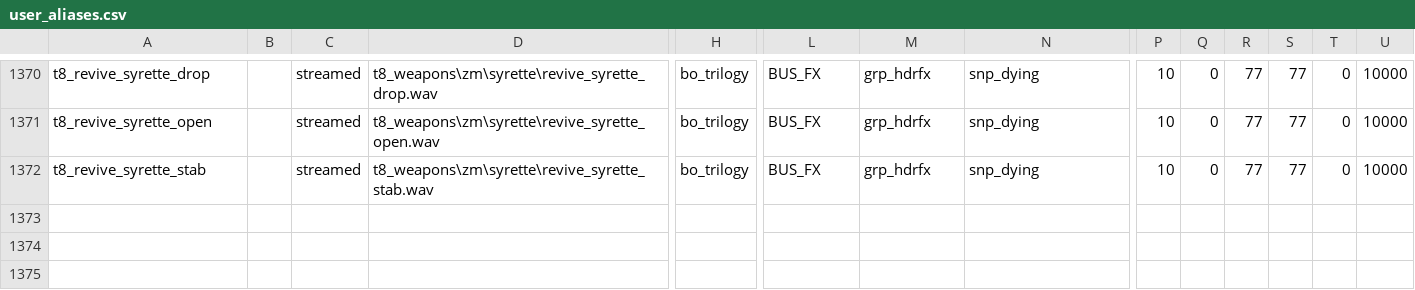
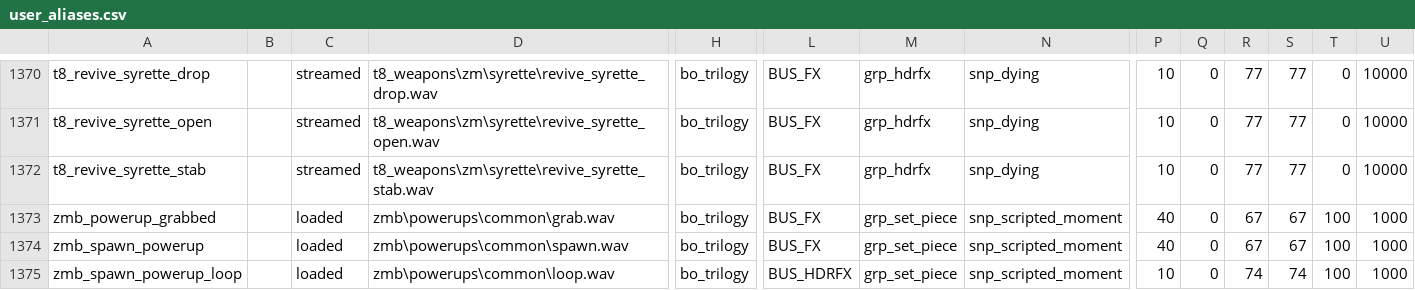
Before and after one commit to marinesciencedude/Black-Ops-Trilogy-Weapon-Packs, a CSV file: share/raw/sound/aliases/user_aliases.csv, drawn as a sheet; only a part is shown, gaps mark what is left out; rows hold the shown columns only; the diff names each change by its address in the sheet, - before the commit and + after, or states it on an @@ line.

```diff
--- a/share/raw/sound/aliases/user_aliases.csv
+++ b/share/raw/sound/aliases/user_aliases.csv
+row 1373: zmb_powerup_grabbed |  | loaded | zmb\powerups\common\grab.wav | bo_trilogy | BUS_FX | grp_set_piece | snp_scripted_moment | 40 | 0 | 67 | 67 | 100 | 1000
+row 1374: zmb_spawn_powerup |  | loaded | zmb\powerups\common\spawn.wav | bo_trilogy | BUS_FX | grp_set_piece | snp_scripted_moment | 40 | 0 | 67 | 67 | 100 | 1000
+row 1375: zmb_spawn_powerup_loop |  | loaded | zmb\powerups\common\loop.wav | bo_trilogy | BUS_HDRFX | grp_set_piece | snp_scripted_moment | 10 | 0 | 74 | 74 | 100 | 1000
```
Also changed, not shown: 4 other files.
